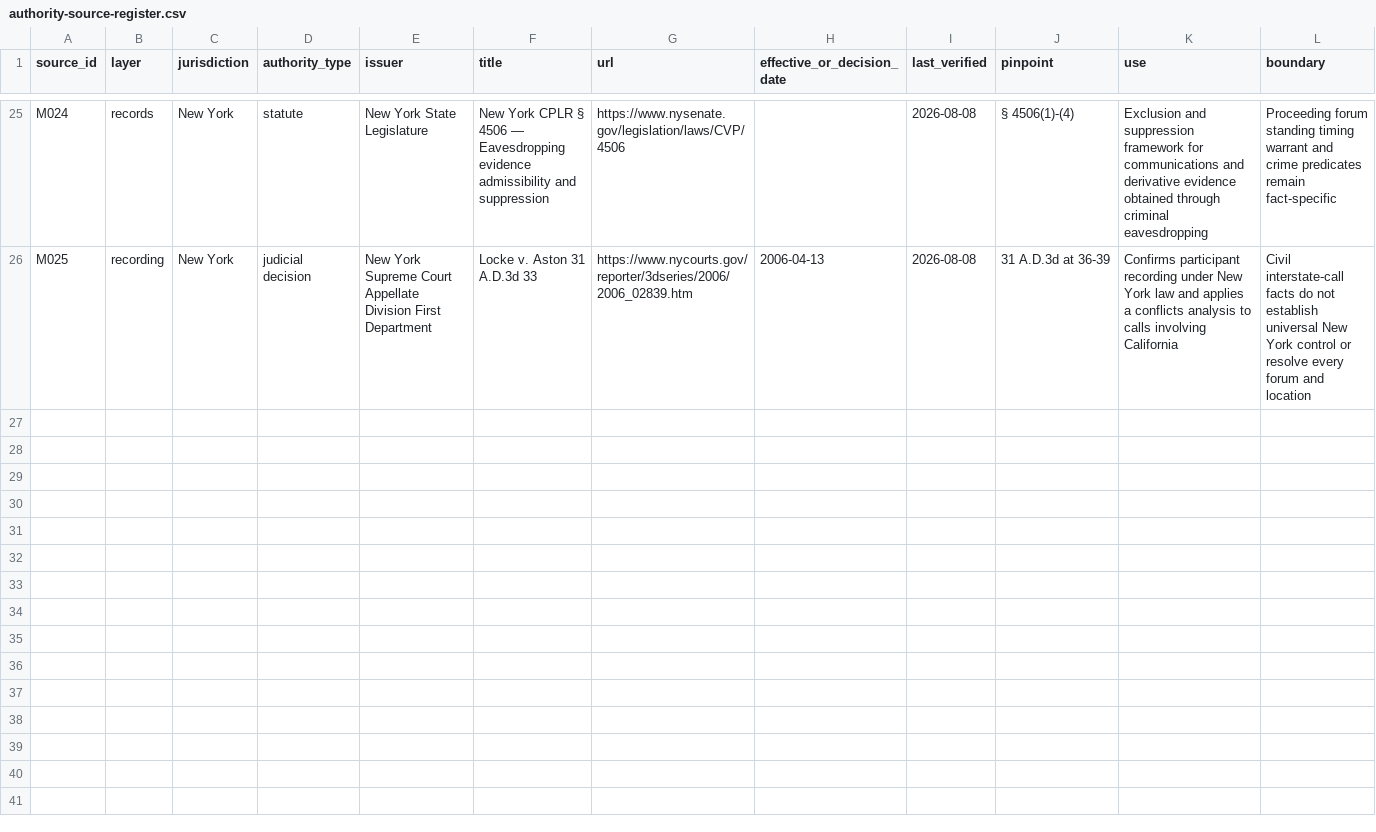
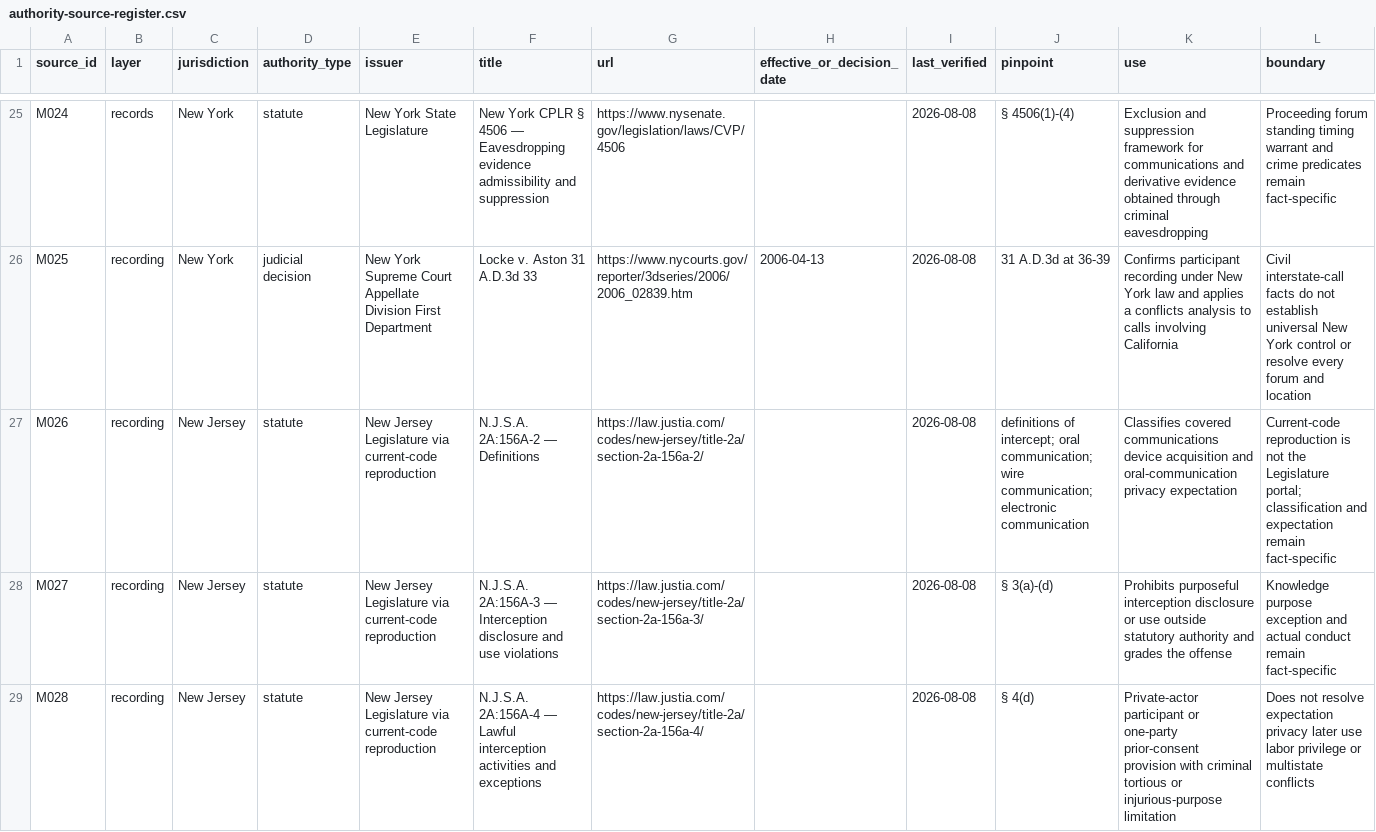
Before and after one commit to rn-collins/aloha-ai-consulting, a CSV file: content/decision-desk/02-meeting-capture/authority-source-register.csv, drawn as a sheet; only a part is shown, gaps mark what is left out; the diff covers the shown part only; the diff names each change by its address in the sheet, - before the commit and + after, or states it on an @@ line.

Commit message:
Verify New Jersey recording authority layer

```diff
--- a/content/decision-desk/02-meeting-capture/authority-source-register.csv
+++ b/content/decision-desk/02-meeting-capture/authority-source-register.csv
+row 27: M026 | recording | New Jersey | statute | New Jersey Legislature via current-code reproduction | N.J.S.A. 2A:156A-2 — Definitions | https://law.justia.com/codes/new-jersey/title-2a/section-2a-156a-2/ |  | 2026-08-08 | definitions of intercept; oral communication; wire communication; electronic communication | Classifies covered communications device acquisition and oral-communication privacy expectation | Current-code reproduction is not the Legislature portal; classification and expectation remain fact-specific
+row 28: M027 | recording | New Jersey | statute | New Jersey Legislature via current-code reproduction | N.J.S.A. 2A:156A-3 — Interception disclosure and use violations | https://law.justia.com/codes/new-jersey/title-2a/section-2a-156a-3/ |  | 2026-08-08 | § 3(a)-(d) | Prohibits purposeful interception disclosure or use outside statutory authority and grades the offense | Knowledge purpose exception and actual conduct remain fact-specific
+row 29: M028 | recording | New Jersey | statute | New Jersey Legislature via current-code reproduction | N.J.S.A. 2A:156A-4 — Lawful interception activities and exceptions | https://law.justia.com/codes/new-jersey/title-2a/section-2a-156a-4/ |  | 2026-08-08 | § 4(d) | Private-actor participant or one-party prior-consent provision with criminal tortious or injurious-purpose limitation | Does not resolve expectation privacy later use labor privilege or multistate conflicts
```
Also changed, not shown: 3 added rows elsewhere in this file, content/decision-desk/02-meeting-capture/authority-claim-ledger.csv, content/decision-desk/02-meeting-capture/authority-jurisdiction-matrix.csv, 3 other files.
